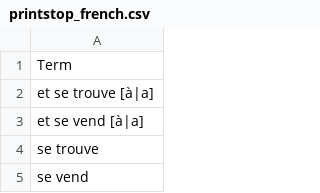
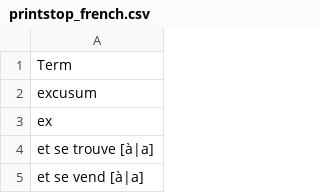
Before and after one commit to COMHIS/bibliographica, a CSV file: inst/extdata/printstop_french.csv, drawn as a sheet; only a part is shown; the shorter side is filled out with more unchanged rows; the diff names each change by its address in the sheet, - before the commit and + after, or states it on an @@ line.

```diff
--- a/inst/extdata/printstop_french.csv
+++ b/inst/extdata/printstop_french.csv
+row 2: excusum
+row 3: ex
```
Also changed, not shown: inst/extdata/PublicationPlaceSynonymes.csv, inst/extdata/reg2country.csv.
